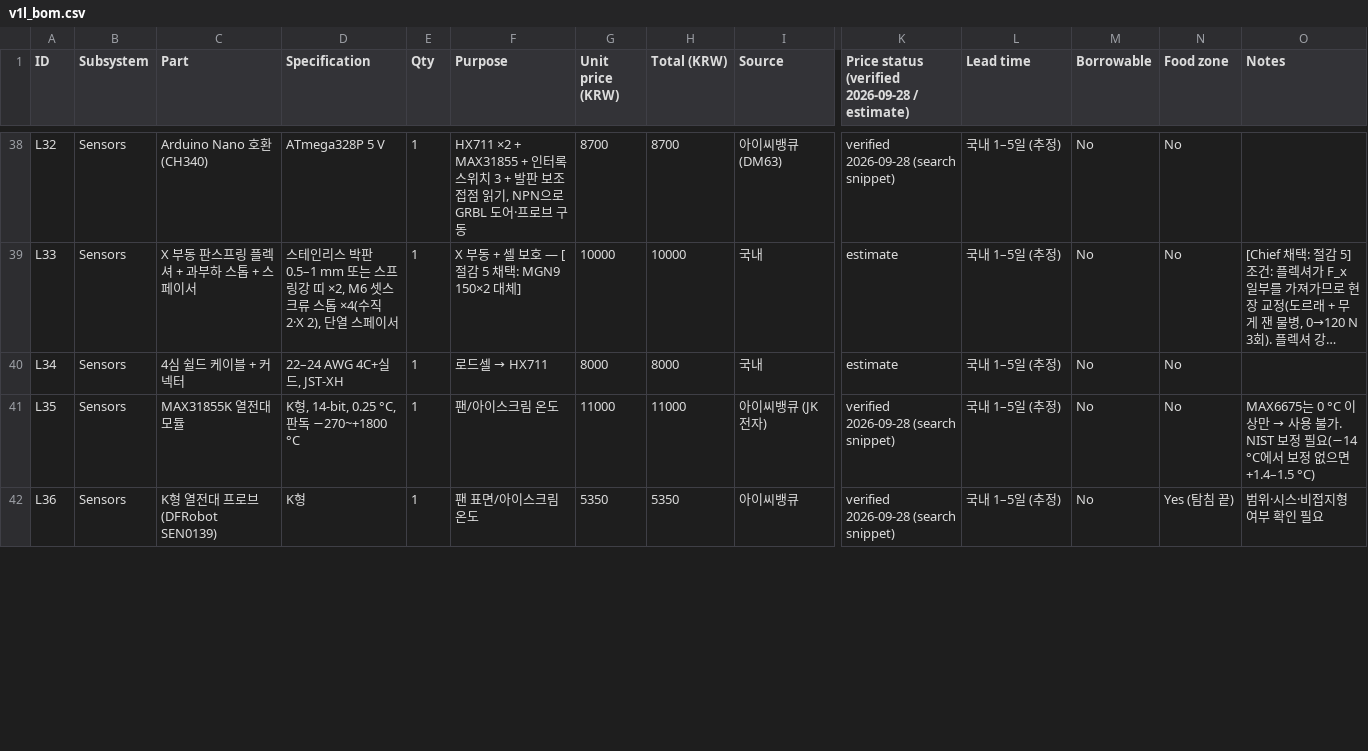
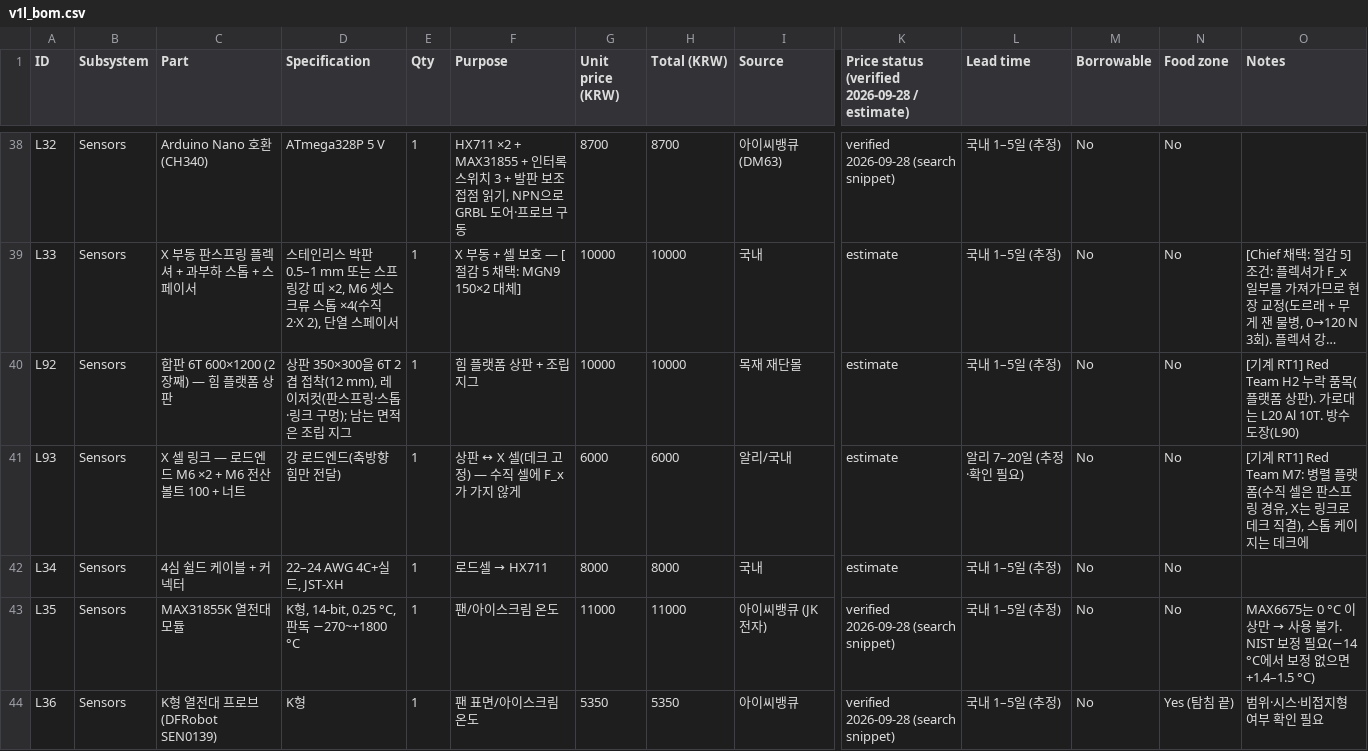
Before and after one commit to seo7678/icecream-scooping-capston, a CSV file: _chief/work/elec/v1l_bom.csv, drawn as a sheet; only a part is shown, gaps mark what is left out; long unchanged cells end in …; rows hold the shown columns only; the diff covers the shown part only; the diff names each change by its address in the sheet, - before the commit and + after, or states it on an @@ line.

```diff
--- a/_chief/work/elec/v1l_bom.csv
+++ b/_chief/work/elec/v1l_bom.csv
+row 40: L92 | Sensors | 합판 6T 600×1200 (2장째) — 힘 플랫폼 상판 | 상판 350×300을 6T 2겹 접착(12 mm), 레이저컷(판스프링·스톱·링크 구멍); 남는 면적은 조립 지그 | 1 | 힘 플랫폼 상판 + 조립 지그 | 10000 | 10000 | 목재 재단몰 | estimate | 국내 1–5일 (추정) | No | No | [기계 RT1] Red Team H2 누락 품목(플랫폼 상판). 가로대는 L20 Al 10T. 방수 도장(L90)
+row 41: L93 | Sensors | X 셀 링크 — 로드엔드 M6 ×2 + M6 전산볼트 100 + 너트 | 강 로드엔드(축방향 힘만 전달) | 1 | 상판 ↔ X 셀(데크 고정) — 수직 셀에 F_x가 가지 않게 | 6000 | 6000 | 알리/국내 | estimate | 알리 7–20일 (추정·확인 필요) | No | No | [기계 RT1] Red Team M7: 병렬 플랫폼(수직 셀은 판스프링 경유, X는 링크로 데크 직결), 스톱 케이지는 데크에
```
Also changed, not shown: 57 edited cells elsewhere in this file, 6 other files.
